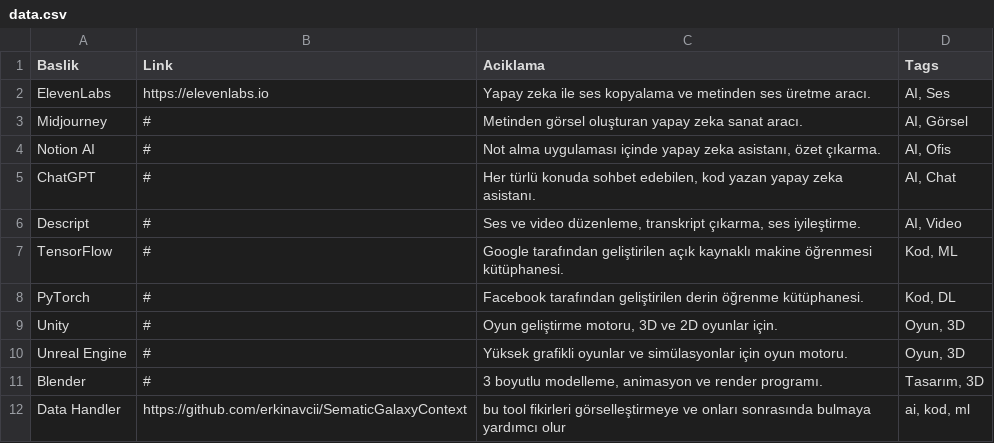
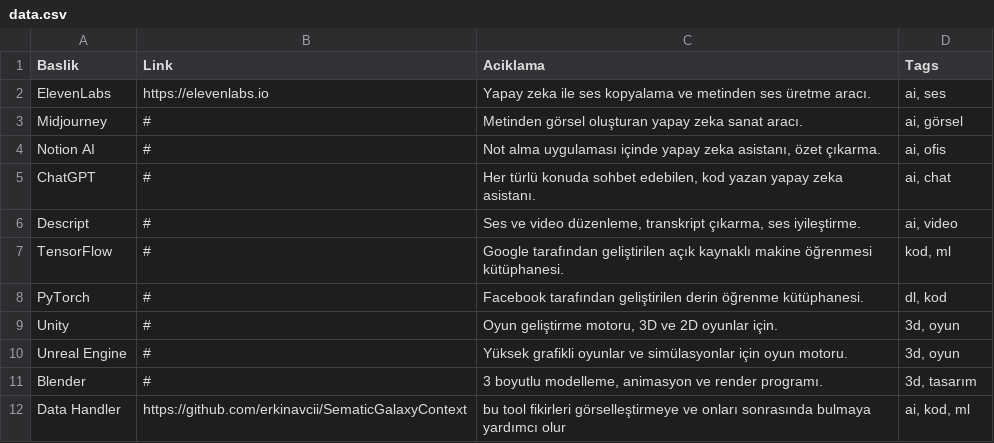
Before and after one commit to erkinavcii/SematicGalaxyContext, a CSV file: data.csv, drawn as a sheet.

```diff
--- a/data.csv
+++ b/data.csv
@@ -1,12 +1,12 @@
 Baslik,Link,Aciklama,Tags
-ElevenLabs,https://elevenlabs.io,Yapay zeka ile ses kopyalama ve metinden ses üretme aracı.,"AI, Ses"
-Midjourney,#,Metinden görsel oluşturan yapay zeka sanat aracı.,"AI, Görsel"
-Notion AI,#,"Not alma uygulaması içinde yapay zeka asistanı, özet çıkarma.","AI, Ofis"
-ChatGPT,#,"Her türlü konuda sohbet edebilen, kod yazan yapay zeka asistanı.","AI, Chat"
-Descript,#,"Ses ve video düzenleme, transkript çıkarma, ses iyileştirme.","AI, Video"
-TensorFlow,#,Google tarafından geliştirilen açık kaynaklı makine öğrenmesi kütüphanesi.,"Kod, ML"
-PyTorch,#,Facebook tarafından geliştirilen derin öğrenme kütüphanesi.,"Kod, DL"
-Unity,#,"Oyun geliştirme motoru, 3D ve 2D oyunlar için.","Oyun, 3D"
-Unreal Engine,#,Yüksek grafikli oyunlar ve simülasyonlar için oyun motoru.,"Oyun, 3D"
-Blender,#,"3 boyutlu modelleme, animasyon ve render programı.","Tasarım, 3D"
+ElevenLabs,https://elevenlabs.io,Yapay zeka ile ses kopyalama ve metinden ses üretme aracı.,"ai, ses"
+Midjourney,#,Metinden görsel oluşturan yapay zeka sanat aracı.,"ai, görsel"
+Notion AI,#,"Not alma uygulaması içinde yapay zeka asistanı, özet çıkarma.","ai, ofis"
+ChatGPT,#,"Her türlü konuda sohbet edebilen, kod yazan yapay zeka asistanı.","ai, chat"
+Descript,#,"Ses ve video düzenleme, transkript çıkarma, ses iyileştirme.","ai, video"
+TensorFlow,#,Google tarafından geliştirilen açık kaynaklı makine öğrenmesi kütüphanesi.,"kod, ml"
+PyTorch,#,Facebook tarafından geliştirilen derin öğrenme kütüphanesi.,"dl, kod"
+Unity,#,"Oyun geliştirme motoru, 3D ve 2D oyunlar için.","3d, oyun"
+Unreal Engine,#,Yüksek grafikli oyunlar ve simülasyonlar için oyun motoru.,"3d, oyun"
+Blender,#,"3 boyutlu modelleme, animasyon ve render programı.","3d, tasarım"
 Data Handler,https://github.com/erkinavcii/SematicGalaxyContext,bu tool fikirleri görselleştirmeye ve onları sonrasında bulmaya yardımcı olur,"ai, kod, ml"
```
Also changed, not shown: 1 other file.
